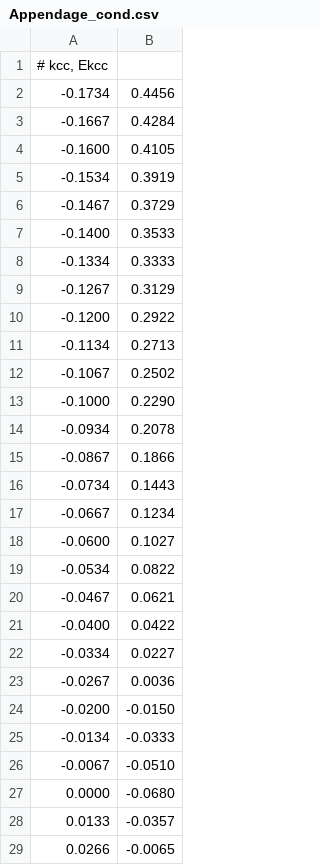
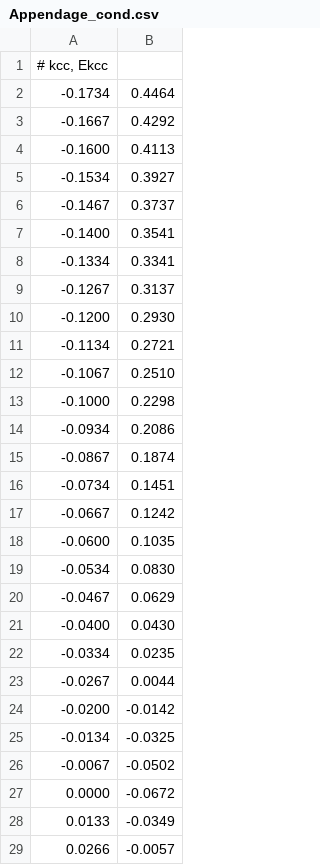
Before and after one commit to Normanthen/TE_Calculation, a CSV file: TiS/Fitting/Appendage_cond.csv, drawn as a sheet; only a part is shown; the diff covers the shown part only.

Commit message:
Update on Fitting

```diff
--- a/TiS/Fitting/Appendage_cond.csv
+++ b/TiS/Fitting/Appendage_cond.csv
@@ -1,29 +1,29 @@
 # kcc, Ekcc
--0.1734	0.4456
--0.1667	0.4284
--0.1600	0.4105
--0.1534	0.3919
--0.1467	0.3729
--0.1400	0.3533
--0.1334	0.3333
--0.1267	0.3129
--0.1200	0.2922
--0.1134	0.2713
--0.1067	0.2502
--0.1000	0.2290
--0.0934	0.2078
--0.0867	0.1866
--0.0734	0.1443
--0.0667	0.1234
--0.0600	0.1027
--0.0534	0.0822
--0.0467	0.0621
--0.0400	0.0422
--0.0334	0.0227
--0.0267	0.0036
--0.0200	-0.0150
--0.0134	-0.0333
--0.0067	-0.0510
-0.0000	-0.0680
-0.0133	-0.0357
-0.0266	-0.0065
+-0.1734	0.4464
+-0.1667	0.4292
+-0.1600	0.4113
+-0.1534	0.3927
+-0.1467	0.3737
+-0.1400	0.3541
+-0.1334	0.3341
+-0.1267	0.3137
+-0.1200	0.2930
+-0.1134	0.2721
+-0.1067	0.2510
+-0.1000	0.2298
+-0.0934	0.2086
+-0.0867	0.1874
+-0.0734	0.1451
+-0.0667	0.1242
+-0.0600	0.1035
+-0.0534	0.0830
+-0.0467	0.0629
+-0.0400	0.0430
+-0.0334	0.0235
+-0.0267	0.0044
+-0.0200	-0.0142
+-0.0134	-0.0325
+-0.0067	-0.0502
+0.0000	-0.0672
+0.0133	-0.0349
+0.0266	-0.0057
```
Also changed, not shown: 16 edited cells elsewhere in this file, TiS/Fitting/Appendage_val.csv, TiS/Fitting/Fitting.csv, 11 other files.
